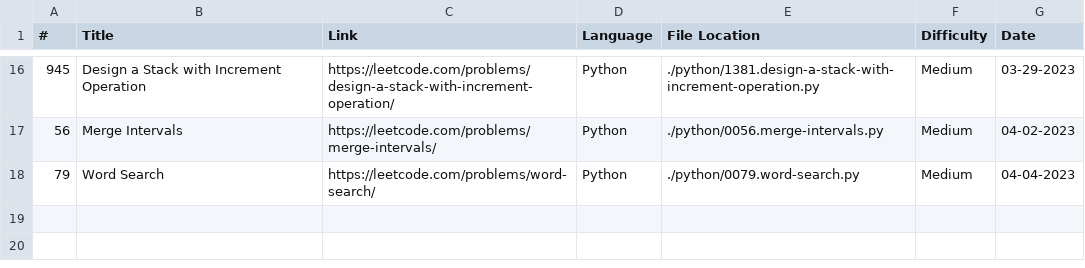
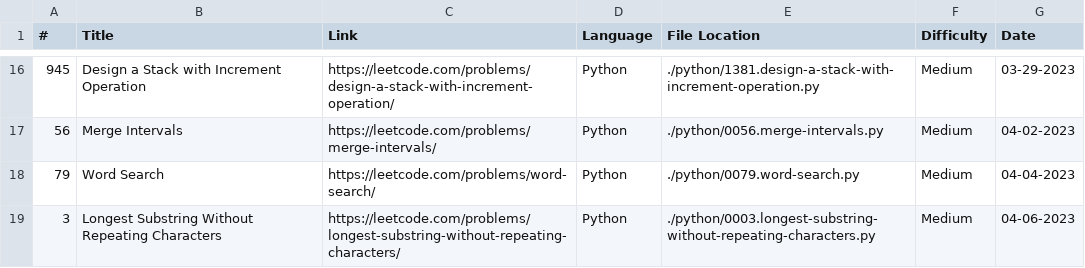
Before and after one commit to noodleslove/leetcode, a CSV file: logs.csv, drawn as a sheet; only a part is shown, gaps mark what is left out; the diff names each change by its address in the sheet, - before the commit and + after, or states it on an @@ line.

```diff
--- a/logs.csv
+++ b/logs.csv
+row 19: 3 | Longest Substring Without Repeating Characters | https://leetcode.com/problems/longest-substring-without-repeating-characters/ | Python | ./python/0003.longest-substring-without-repeating-characters.py | Medium | 04-06-2023
```
Also changed, not shown: 1 other file.
